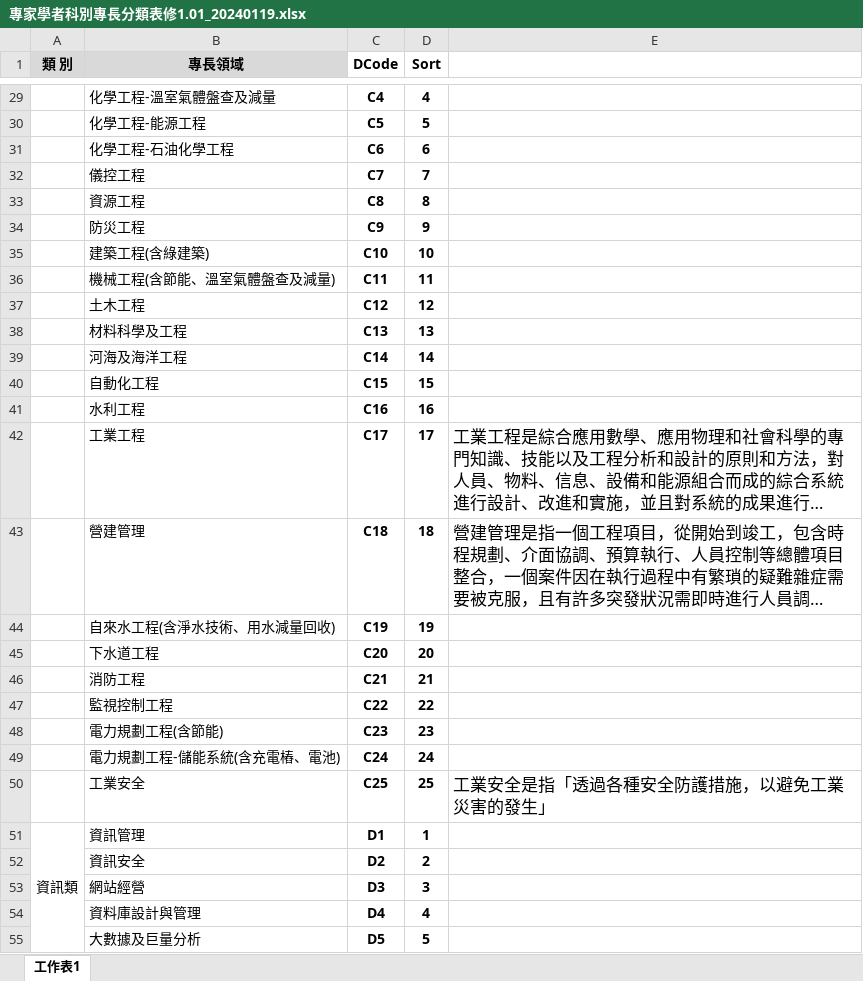
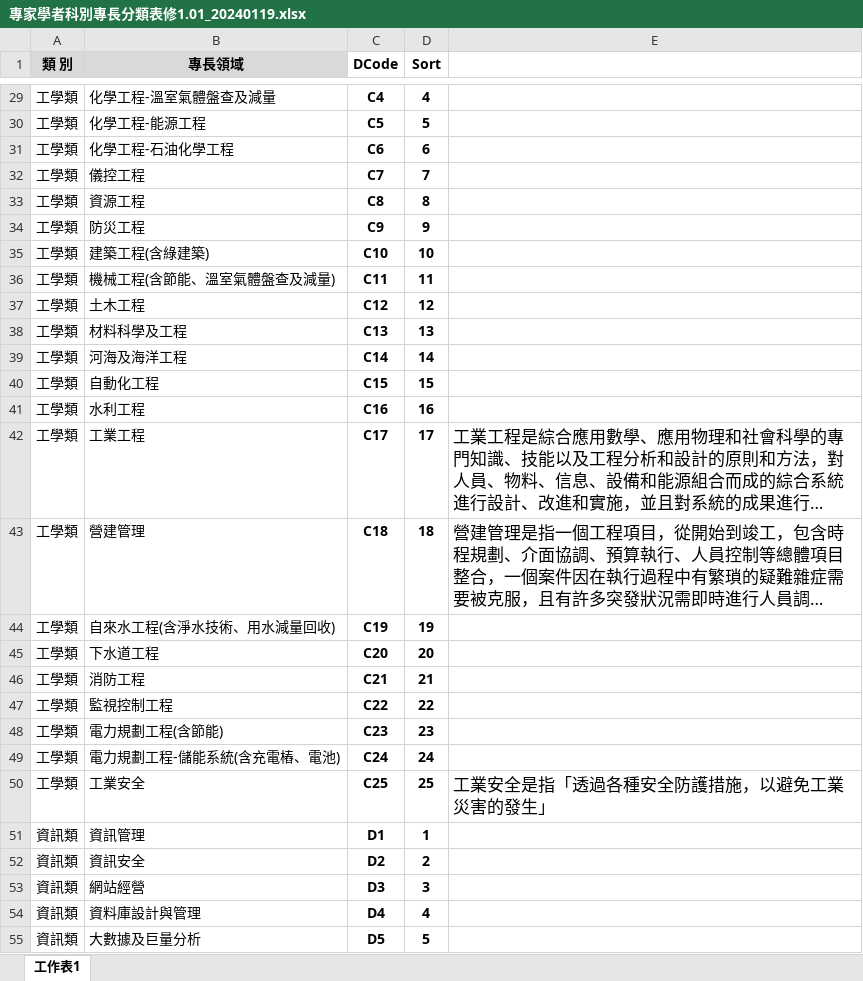
Before and after one commit to ITFtis/Esdms, an Excel workbook: Docs/需求/專家學者科別專長分類表修1.01_20240119.xlsx, sheet 工作表1, drawn as a sheet; only a part is shown, gaps mark what is left out; long unchanged cells end in …; values as stored, in another font and other column widths than the file's, no borders; the diff covers the shown part only; the diff names each change by its address in the sheet, - before the commit and + after, or states it on an @@ line.

```diff
--- a/Docs/需求/專家學者科別專長分類表修1.01_20240119.xlsx (sheet 工作表1)
+++ b/Docs/需求/專家學者科別專長分類表修1.01_20240119.xlsx (sheet 工作表1)
-A29:A50 (類 別): (empty)
+A29:A50 (類 別): 工學類
-A51:A58 merged
-A52:A55 (類 別): (empty)
+A52:A55 (類 別): 資訊類
```
Also changed, not shown: 59 edited cells and merged cells elsewhere in this sheet.
